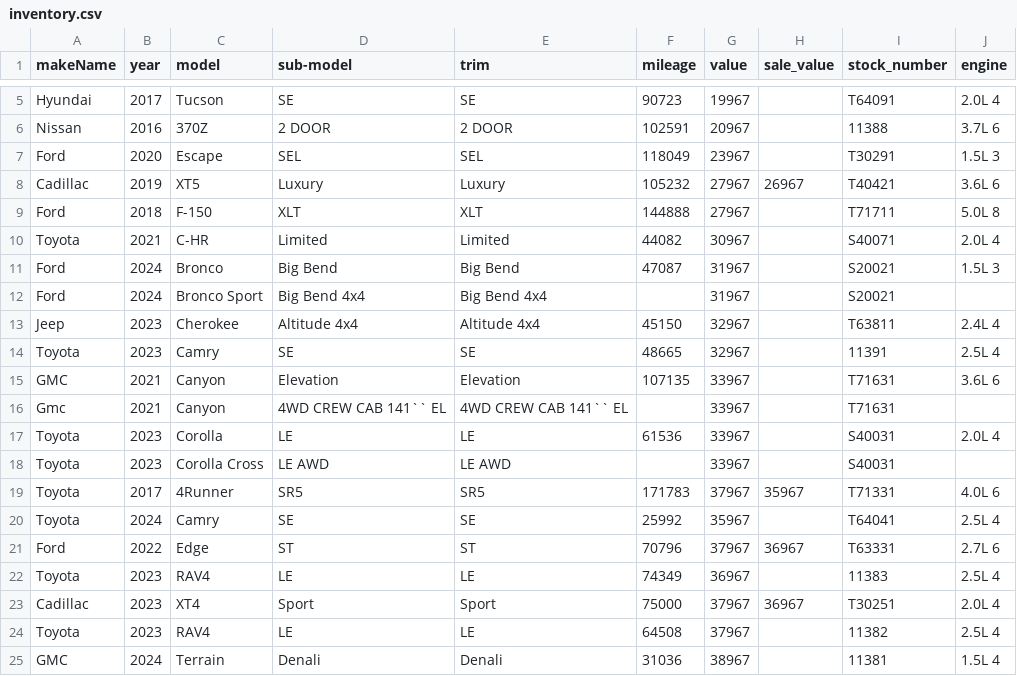
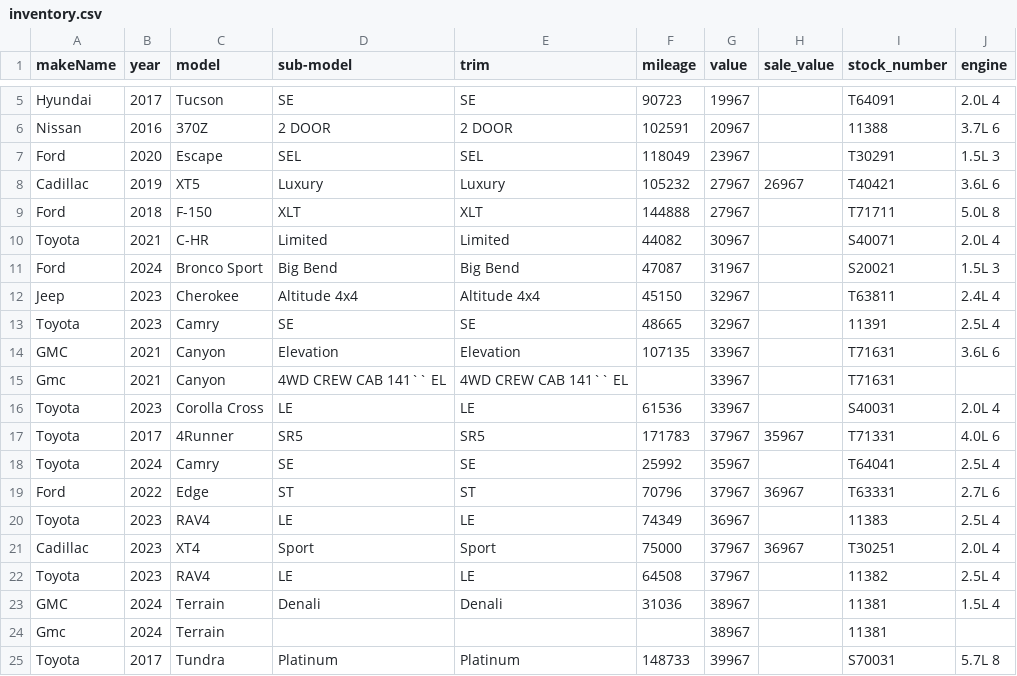
Before and after one commit to monilp28/RDTPDF, a CSV file: public/data/inventory.csv, drawn as a sheet; only a part is shown, gaps mark what is left out; the shorter side is filled out with more unchanged rows.

```diff
--- a/public/data/inventory.csv
+++ b/public/data/inventory.csv
@@ -10,4 +10,3 @@ Ford,2018,F-150,XLT,XLT,144888,27967,,T71711,5.0L 8
 Toyota,2021,C-HR,Limited,Limited,44082,30967,,S40071,2.0L 4
-Ford,2024,Bronco,Big Bend,Big Bend,47087,31967,,S20021,1.5L 3
-Ford,2024,Bronco Sport,Big Bend 4x4,Big Bend 4x4,,31967,,S20021,
+Ford,2024,Bronco Sport,Big Bend,Big Bend,47087,31967,,S20021,1.5L 3
 Jeep,2023,Cherokee,Altitude 4x4,Altitude 4x4,45150,32967,,T63811,2.4L 4
@@ -16,4 +15,3 @@ GMC,2021,Canyon,Elevation,Elevation,107135,33967,,T71631,3.6L 6
 Gmc,2021,Canyon,4WD CREW CAB 141`` EL,4WD CREW CAB 141`` EL,,33967,,T71631,
-Toyota,2023,Corolla,LE,LE,61536,33967,,S40031,2.0L 4
-Toyota,2023,Corolla Cross,LE AWD,LE AWD,,33967,,S40031,
+Toyota,2023,Corolla Cross,LE,LE,61536,33967,,S40031,2.0L 4
 Toyota,2017,4Runner,SR5,SR5,171783,37967,35967,T71331,4.0L 6
```
